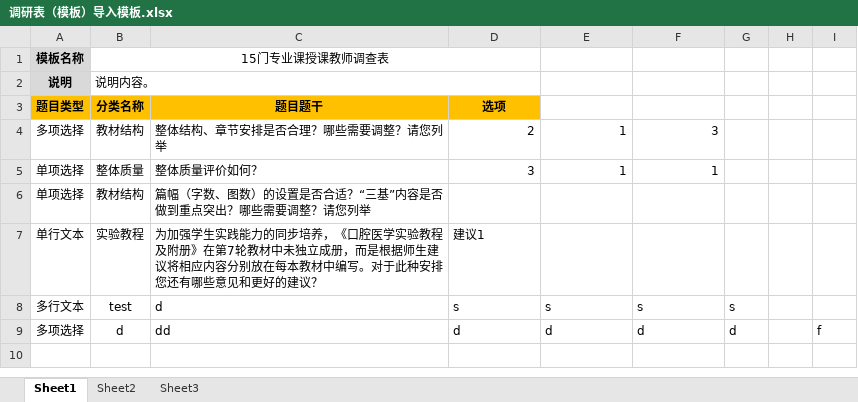
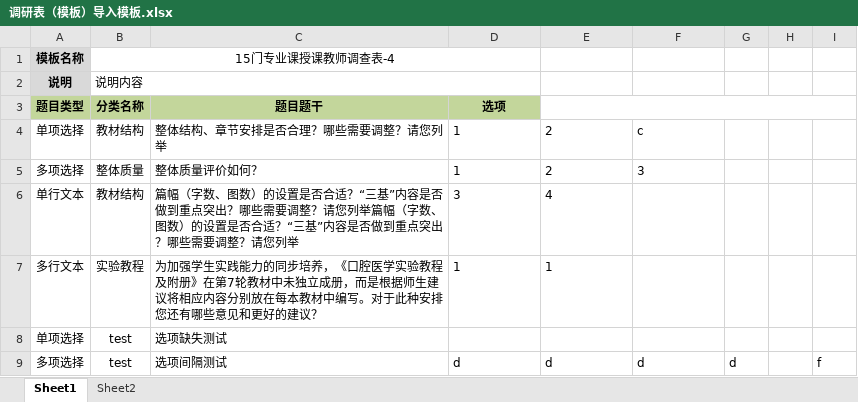
Before and after one commit to BCSquad/pmph_vue, an Excel workbook: static/调研表（模板）导入模板.xlsx, sheet Sheet1, drawn as a sheet; values as stored, in another font and other column widths than the file's, no borders; conditional formats not drawn; removed rows and columns are numbered as before the commit, all else as after; the diff names each change by its address in the sheet, - before the commit and + after, or states it on an @@ line.

Commit message:
调研表 模板的excel导入

```diff
--- a/static/调研表（模板）导入模板.xlsx (sheet Sheet1)
+++ b/static/调研表（模板）导入模板.xlsx (sheet Sheet1)
-sheet tab: Sheet3
-B1 (分类名称): 15门专业课授课教师调查表
+B1 (分类名称): 15门专业课授课教师调查表-4
-B2 (分类名称): 说明内容。
+B2 (分类名称): 说明内容
-A3:D3 fill: #FFC000
+A3:D3 fill: #C3D69B
+E3:I3 merged
-A4 (题目类型): 多项选择
+A4 (题目类型): 单项选择
-D4 (选项): 2
+D4 (选项): 1
-D4:F5 alignment: right
+D4:F5 alignment: left
-E4:E5: 1
+E4:E5: 2
-F4: 3
+F4: c
-A5 (题目类型): 单项选择
+A5 (题目类型): 多项选择
-D5 (选项): 3
+D5 (选项): 1
-F5: 1
+F5: 3
-row 6: 单项选择 | 教材结构 | 篇幅（字数、图数）的设置是否合适？“三基”内容是否做到重点突出？哪些需要调整？请您列举
+row 6: 单行文本 | 教材结构 | 篇幅（字数、图数）的设置是否合适？“三基”内容是否做到重点突出？哪些需要调整？请您列举篇幅（字数、图数）的设置是否合适？“三基”内容是否做到重点突出？哪些需要调整？请您列举 | 3 | 4
-A7 (题目类型): 单行文本
+A7 (题目类型): 多行文本
-D7 (选项): 建议1
+D7 (选项): 1
-E7: (empty)
+E7: 1
-row 8: 多行文本 | test | d | s | s | s | s
+row 8: 单项选择 | test | 选项缺失测试
-B9 (分类名称): d
+B9 (分类名称): test
-C9 (题目题干): dd
+C9 (题目题干): 选项间隔测试
```
Also changed, not shown: sheet Sheet2.
